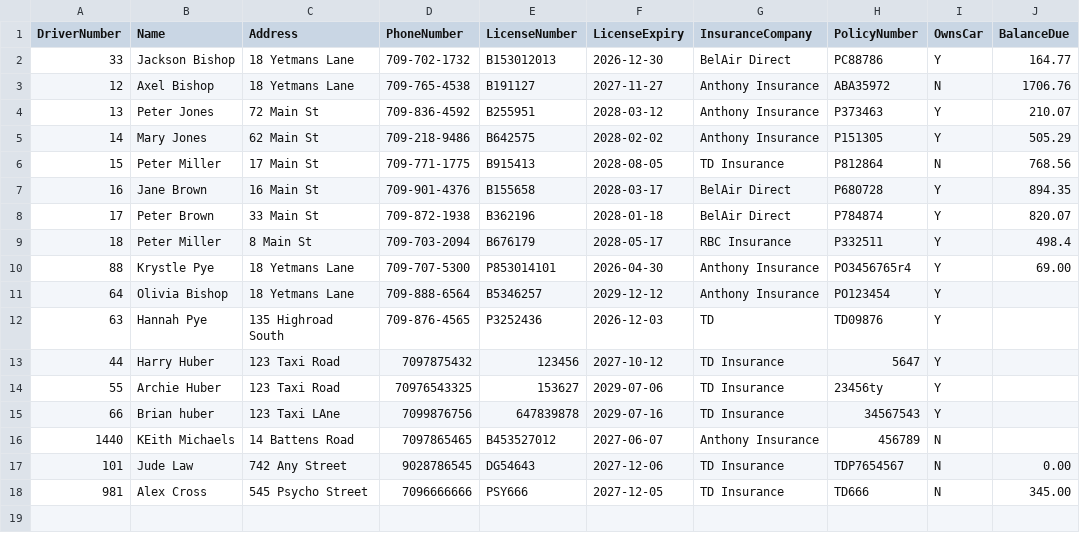
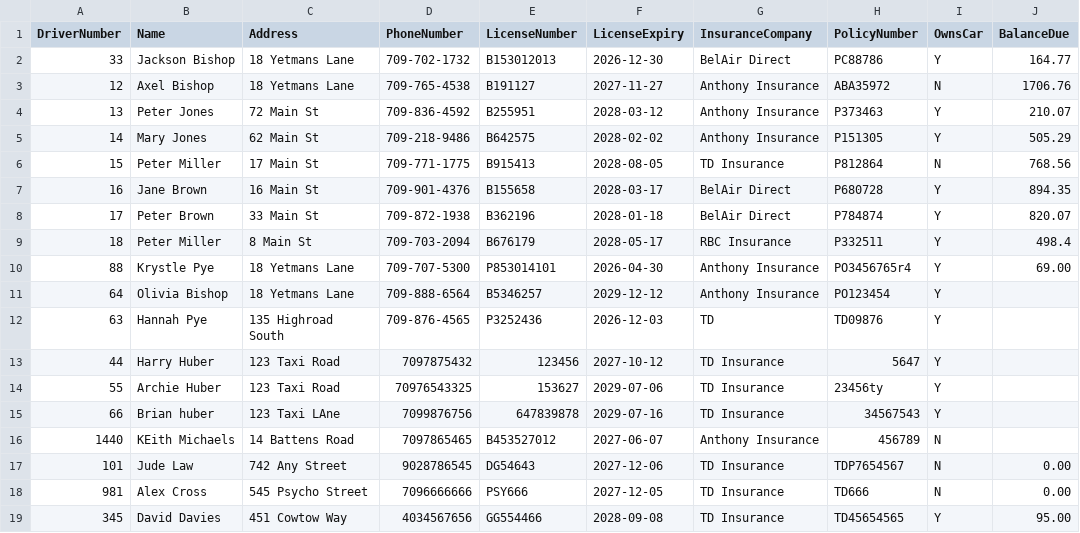
Before and after one commit to kbishopzz/SD_15_Final_Python, a CSV file: Employees.csv, drawn as a sheet.

```diff
--- a/Employees.csv
+++ b/Employees.csv
@@ -17,2 +17,3 @@ DriverNumber,Name,Address,PhoneNumber,LicenseNumber,LicenseExpiry,InsuranceCompa
 101,Jude Law,742 Any Street,9028786545,DG54643,2027-12-06,TD Insurance,TDP7654567,N,0.00
-981,Alex Cross,545 Psycho Street,7096666666,PSY666,2027-12-05,TD Insurance,TD666,N,345.00
+981,Alex Cross,545 Psycho Street,7096666666,PSY666,2027-12-05,TD Insurance,TD666,N,0.00
+345,David Davies,451 Cowtow Way,4034567656,GG554466,2028-09-08,TD Insurance,TD45654565,Y,95.00
```
Also changed, not shown: Expenses.csv, Payments.csv, 8 other files.
